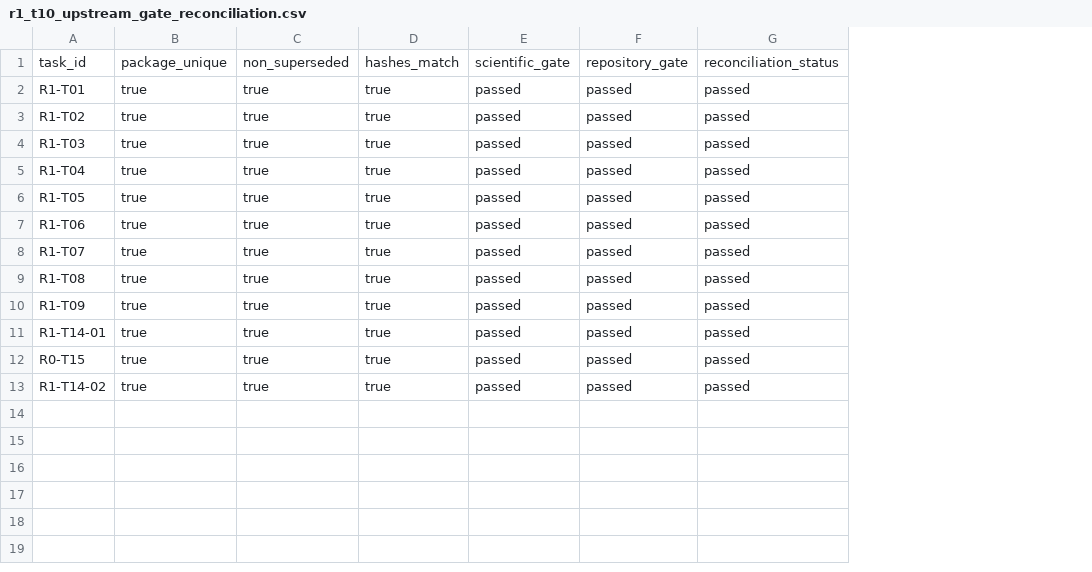
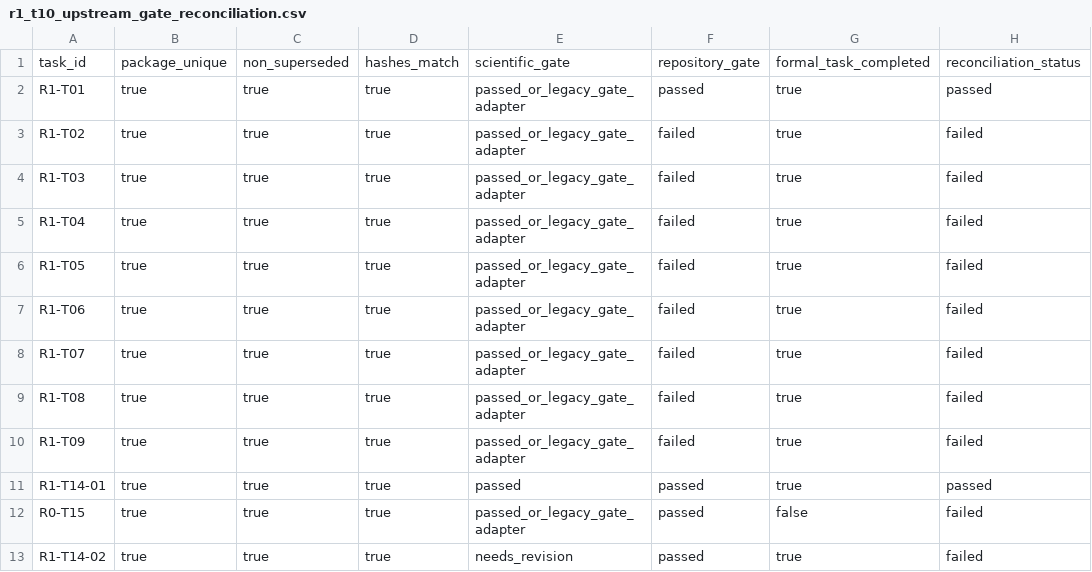
Before and after one commit to benzemaer/convergence-research, a CSV file: data/generated/r1/r1_t10/R1-T10-20260711T2000Z/r1_t10_upstream_gate_reconciliation.csv, drawn as a sheet; removed rows and columns are numbered as before the commit, all else as after; the diff names each change by its address in the sheet, - before the commit and + after, or states it on an @@ line.

```diff
--- a/data/generated/r1/r1_t10/R1-T10-20260711T2000Z/r1_t10_upstream_gate_reconciliation.csv
+++ b/data/generated/r1/r1_t10/R1-T10-20260711T2000Z/r1_t10_upstream_gate_reconciliation.csv
-column E, rows 1-13: scientific_gate | passed | passed | passed | passed | passed | passed | passed | passed | passed | passed | passed | passed
+column E, rows 1-13: scientific_gate | passed_or_legacy_gate_adapter | passed_or_legacy_gate_adapter | passed_or_legacy_gate_adapter | passed_or_legacy_gate_adapter | passed_or_legacy_gate_adapter | passed_or_legacy_gate_adapter | passed_or_legacy_gate_adapter | passed_or_legacy_gate_adapter | passed_or_legacy_gate_adapter | passed | passed_or_legacy_gate_adapter | needs_revision
-column G, rows 1-13: reconciliation_status | passed | passed | passed | passed | passed | passed | passed | passed | passed | passed | passed | passed
+column G, rows 1-13: formal_task_completed | true | true | true | true | true | true | true | true | true | true | false | true
+column H, rows 1-13: reconciliation_status | passed | failed | failed | failed | failed | failed | failed | failed | failed | passed | failed | failed
-F3:F10: passed
+F3:F10: failed
```
Also changed, not shown: data/generated/r1/r1_t10/R1-T10-20260711T2000Z/r1_t10_r2_decision_matrix.csv, data/generated/r1/r1_t10/R1-T10-20260711T2000Z/r1_t10_upstream_evidence_registry.csv, 15 other files.
